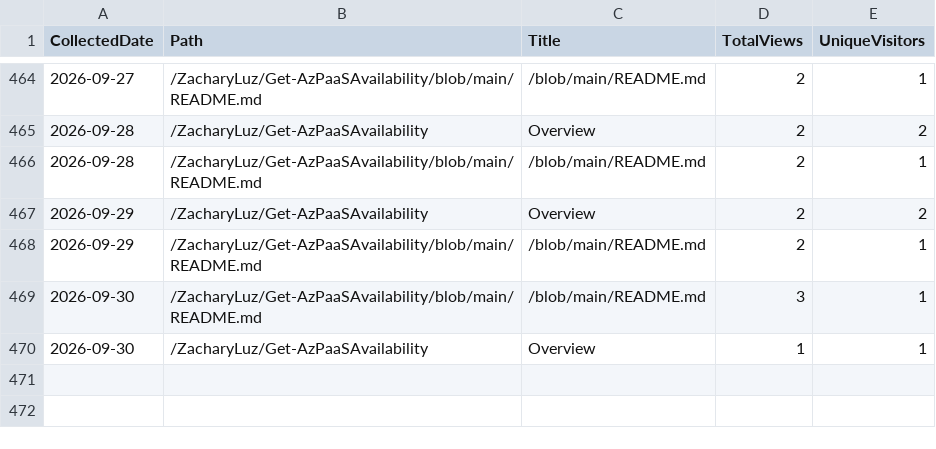
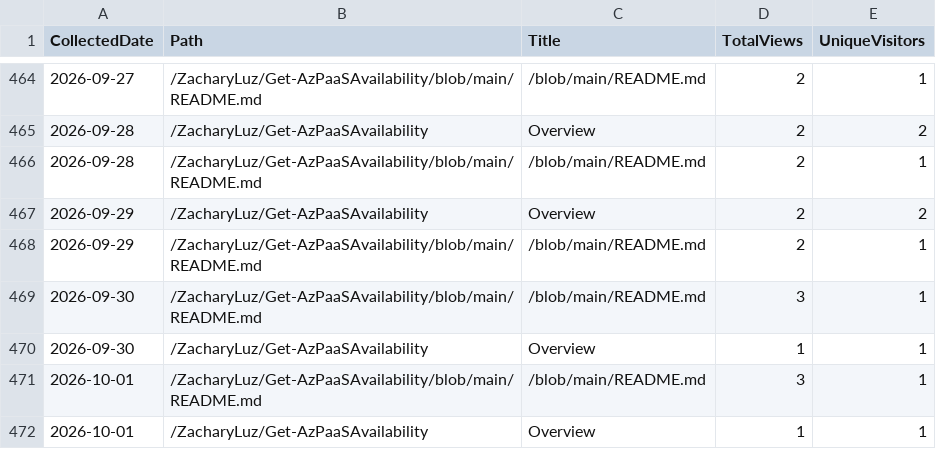
Before and after one commit to ZacharyLuz/Get-AzPaaSAvailability, a CSV file: data/paths.csv, drawn as a sheet; only a part is shown, gaps mark what is left out.

```diff
--- a/data/paths.csv
+++ b/data/paths.csv
@@ -470 +470,3 @@ CollectedDate,Path,Title,TotalViews,UniqueVisitors
 "2026-09-30","/ZacharyLuz/Get-AzPaaSAvailability","Overview",1,1
+"2026-10-01","/ZacharyLuz/Get-AzPaaSAvailability/blob/main/README.md","/blob/main/README.md",3,1
+"2026-10-01","/ZacharyLuz/Get-AzPaaSAvailability","Overview",1,1
```
Also changed, not shown: data/referrers.csv, data/release-downloads.csv, 3 other files.
